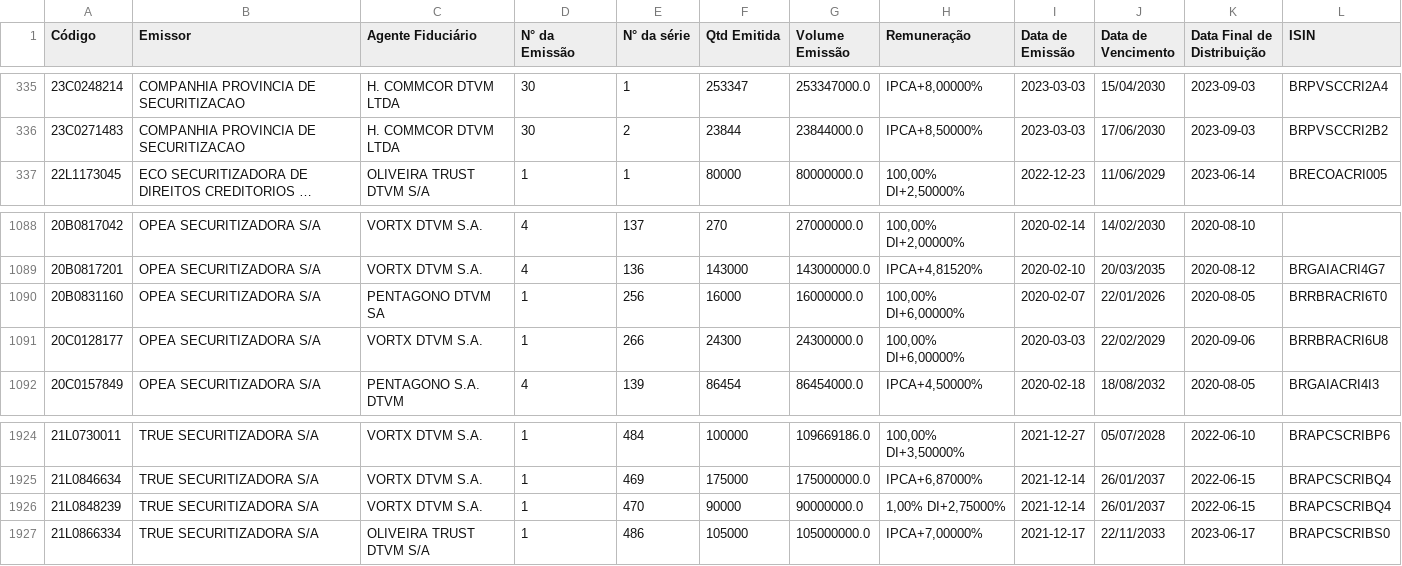
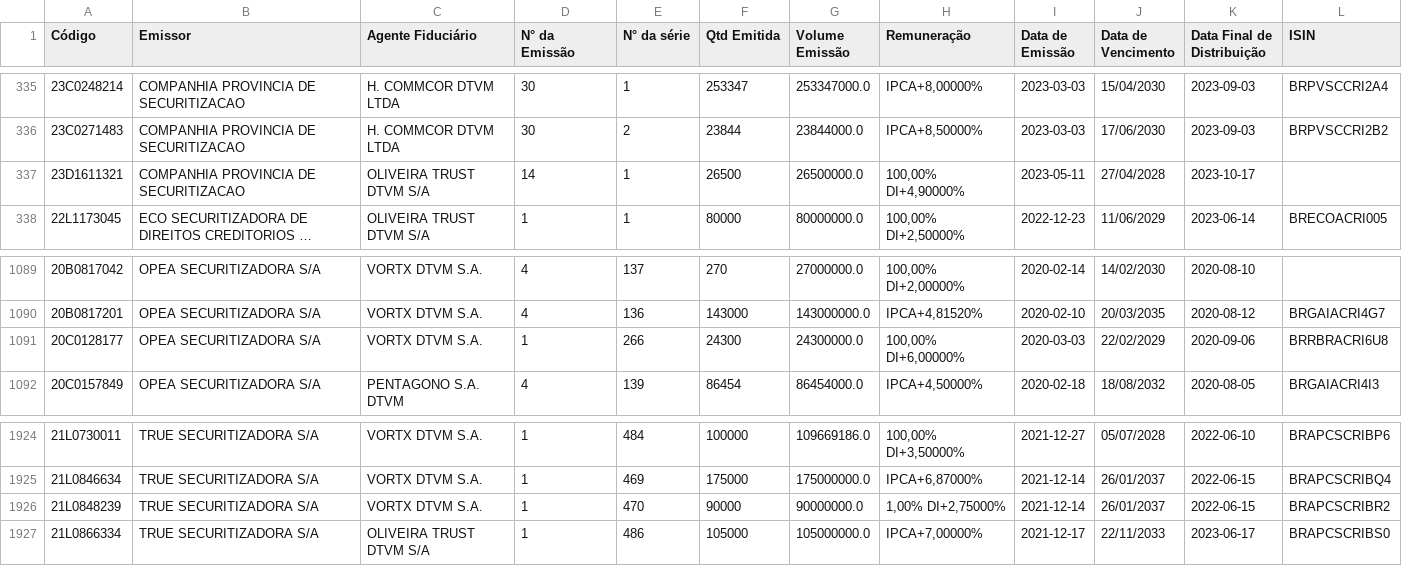
Before and after one commit to moderfla/scraper_cri_cetip, a CSV file: emissoes_cri-old.csv, drawn as a sheet; only a part is shown, gaps mark what is left out; long unchanged cells end in …; removed rows and columns are numbered as before the commit, all else as after; the diff names each change by its address in the sheet, - before the commit and + after, or states it on an @@ line.

```diff
--- a/emissoes_cri-old.csv
+++ b/emissoes_cri-old.csv
+row 337: 23D1611321 | COMPANHIA PROVINCIA DE SECURITIZACAO | OLIVEIRA TRUST DTVM S/A | 14 | 1 | 26500 | 26500000.0 | 100,00% DI+4,90000% | 2023-05-11 | 27/04/2028 | 2023-10-17
-row 1090: 20B0831160 | OPEA SECURITIZADORA S/A | PENTAGONO DTVM SA | 1 | 256 | 16000 | 16000000.0 | 100,00% DI+6,00000% | 2020-02-07 | 22/01/2026 | 2020-08-05 | BRRBRACRI6T0
-L1926 (ISIN): BRAPCSCRIBQ4
+L1926 (ISIN): BRAPCSCRIBR2
```
Also changed, not shown: 1 other file.
